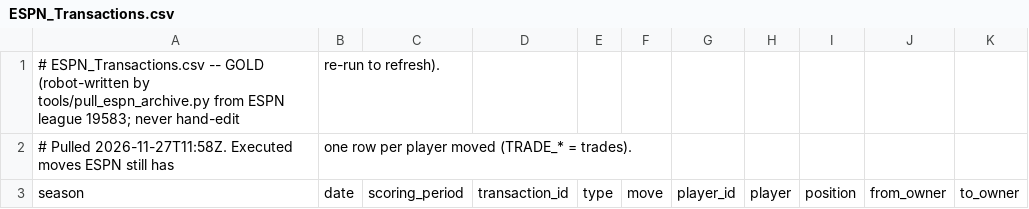
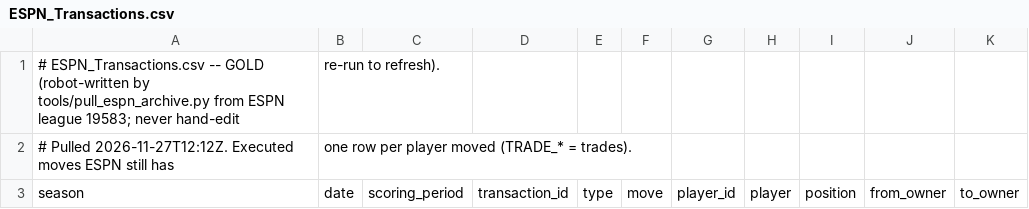
Before and after one commit to spl-hq/spl-hq.github.io, a CSV file: data/ESPN_Transactions.csv, drawn as a sheet.

```diff
--- a/data/ESPN_Transactions.csv
+++ b/data/ESPN_Transactions.csv
@@ -1,3 +1,3 @@
 # ESPN_Transactions.csv  --  GOLD (robot-written by tools/pull_espn_archive.py from ESPN league 19583; never hand-edit, re-run to refresh).
-# Pulled 2026-11-27T11:58Z. Executed moves ESPN still has, one row per player moved (TRADE_* = trades).
+# Pulled 2026-11-27T12:12Z. Executed moves ESPN still has, one row per player moved (TRADE_* = trades).
 season,date,scoring_period,transaction_id,type,move,player_id,player,position,from_owner,to_owner
```
Also changed, not shown: data/ESPN_Draft_Boards.csv, data/ESPN_Season_Rosters.csv, 3 other files.
